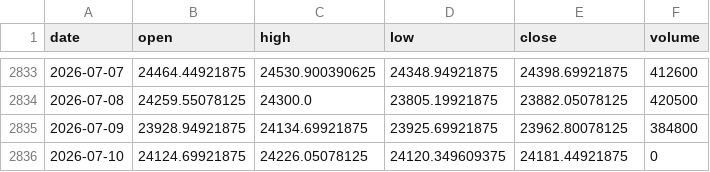
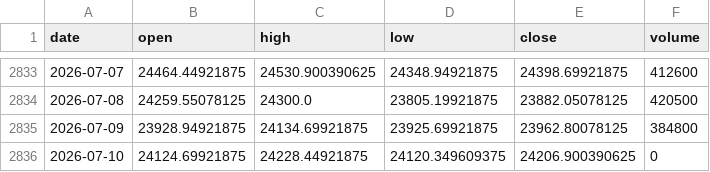
Before and after one commit to pravindev666/David-V2, a CSV file: data/nifty_daily.csv, drawn as a sheet; only a part is shown, gaps mark what is left out.

Commit message:
Auto-sync: Market data update 2026-07-10 10:04

```diff
--- a/data/nifty_daily.csv
+++ b/data/nifty_daily.csv
@@ -2835,2 +2835,2 @@ date,open,high,low,close,volume
 2026-07-09,23928.94921875,24134.69921875,23925.69921875,23962.80078125,384800
-2026-07-10,24124.69921875,24226.05078125,24120.349609375,24181.44921875,0
+2026-07-10,24124.69921875,24228.44921875,24120.349609375,24206.900390625,0
```
Also changed, not shown: data/vix_daily.csv.
